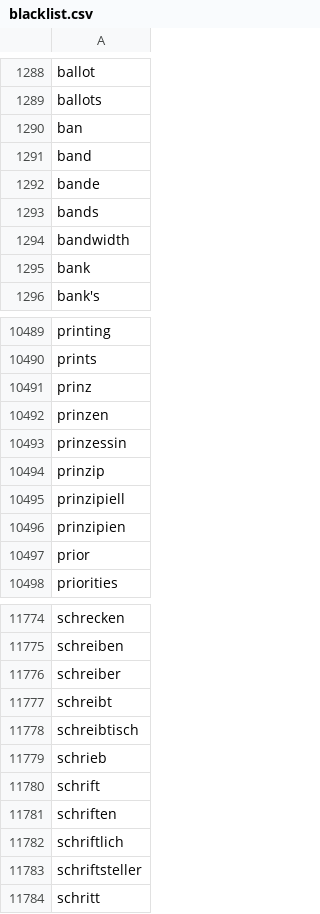
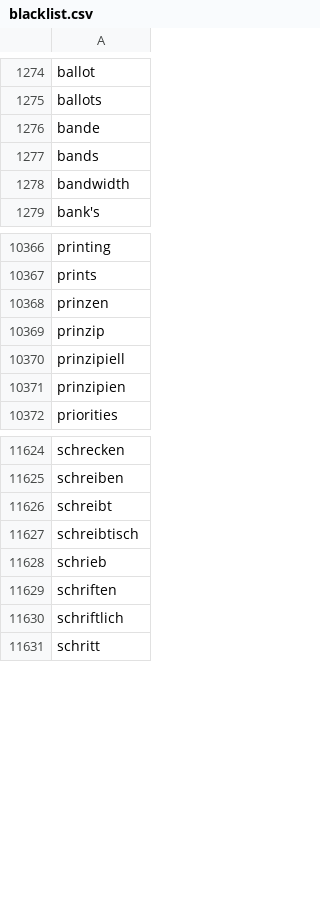
Before and after one commit to pannous/netbase, a CSV file: import/blacklist.csv, drawn as a sheet; only a part is shown, gaps mark what is left out; the diff covers the shown part only; the diff names each change by its address in the sheet, - before the commit and + after, or states it on an @@ line.

```diff
--- a/import/blacklist.csv
+++ b/import/blacklist.csv
-row 1290: ban
-row 1291: band
-row 1295: bank
-row 10491: prinz
-row 10493: prinzessin
-row 10497: prior
-row 11776: schreiber
-row 11780: schrift
-row 11783: schriftsteller
```
Also changed, not shown: 191 removed rows elsewhere in this file, 1 other file.
